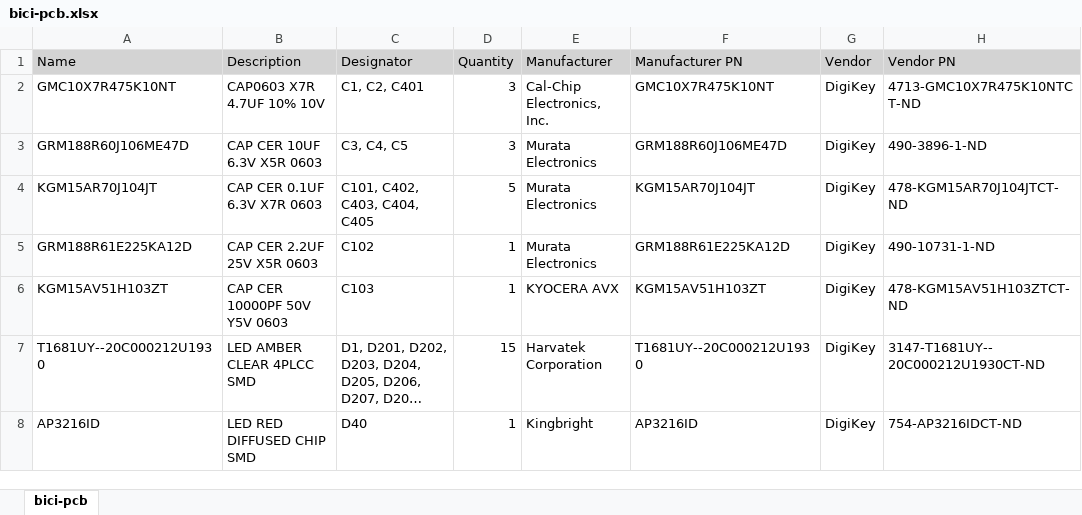
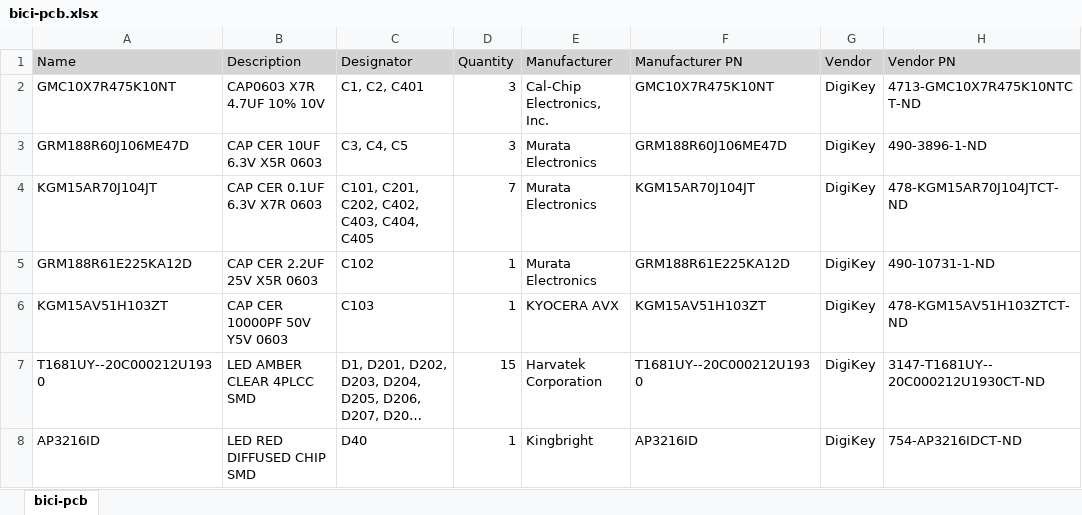
Before and after one commit to abigaelbousquet/engn1650-bici-pcb, an Excel workbook: bici-pcb/Project Outputs for bici-pcb/bici-pcb.xlsx, sheet bici-pcb, drawn as a sheet; only a part is shown; long unchanged cells end in …; values as stored, in another font and other column widths than the file's, no borders; the diff names each change by its address in the sheet, - before the commit and + after, or states it on an @@ line.

```diff
--- a/bici-pcb/Project Outputs for bici-pcb/bici-pcb.xlsx (sheet bici-pcb)
+++ b/bici-pcb/Project Outputs for bici-pcb/bici-pcb.xlsx (sheet bici-pcb)
-C4 (Designator): C101, C402, C403, C404, C405
+C4 (Designator): C101, C201, C202, C402, C403, C404, C405
-D4 (Quantity): 5
+D4 (Quantity): 7
```
Also changed, not shown: 1 other file.
